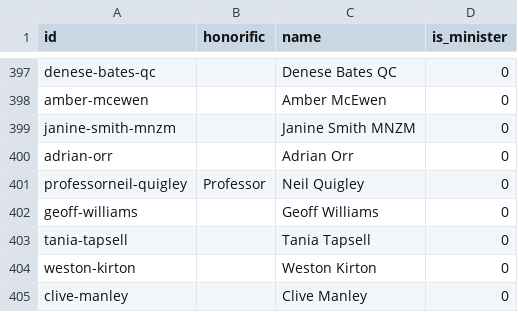
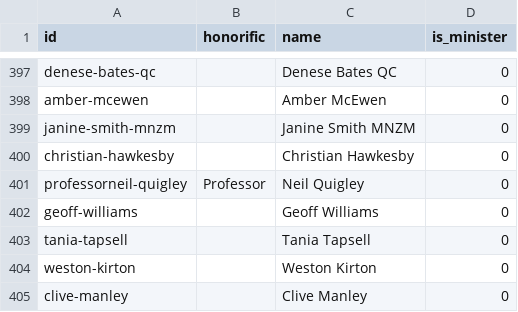
Before and after one commit to marcus-crane/datasette-www-nz-govt, a CSV file: tables_csv/people.csv, drawn as a sheet; only a part is shown, gaps mark what is left out.

Commit message:
Dataset has been updated

```diff
--- a/tables_csv/people.csv
+++ b/tables_csv/people.csv
@@ -399,3 +399,3 @@ amber-mcewen,,Amber McEwen,0
 janine-smith-mnzm,,Janine Smith MNZM,0
-adrian-orr,,Adrian Orr,0
+christian-hawkesby,,Christian Hawkesby,0
 professorneil-quigley,Professor,Neil Quigley,0
```
Also changed, not shown: tables_csv/organisations_people.csv, tables_csv/organisations_roles.csv, 3 other files.
